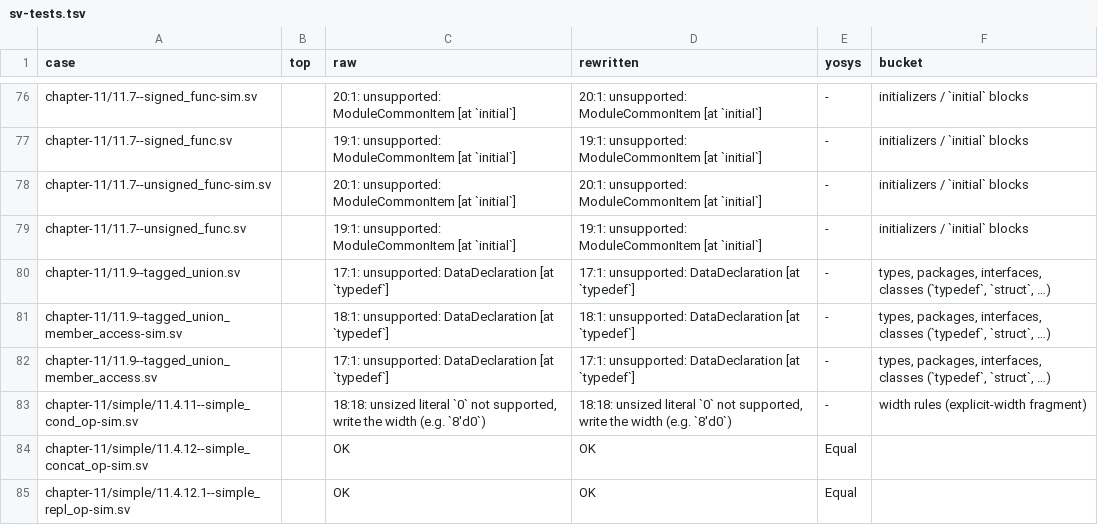
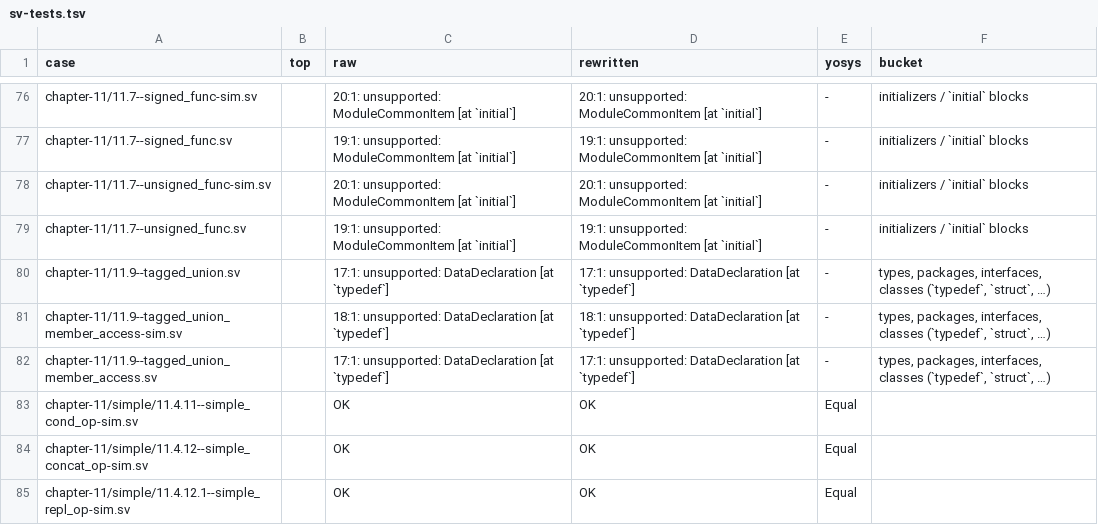
Before and after one commit to zeroth-research/reactor, a TSV file: verilog/benchmarks/results/sv-tests.tsv, drawn as a sheet; only a part is shown, gaps mark what is left out.

```diff
--- a/verilog/benchmarks/results/sv-tests.tsv
+++ b/verilog/benchmarks/results/sv-tests.tsv
@@ -82,3 +82,3 @@ chapter-11/11.9--tagged_union_member_access-sim.sv		18:1: unsupported: DataDecla
 chapter-11/11.9--tagged_union_member_access.sv		17:1: unsupported: DataDeclaration [at `typedef`]	17:1: unsupported: DataDeclaration [at `typedef`]	-	types, packages, interfaces, classes (`typedef`, `struct`, …)
-chapter-11/simple/11.4.11--simple_cond_op-sim.sv		18:18: unsized literal `0` not supported, write the width (e.g. `8'd0`)	18:18: unsized literal `0` not supported, write the width (e.g. `8'd0`)	-	width rules (explicit-width fragment)
+chapter-11/simple/11.4.11--simple_cond_op-sim.sv		OK	OK	Equal	
 chapter-11/simple/11.4.12--simple_concat_op-sim.sv		OK	OK	Equal	
```
Also changed, not shown: verilog/benchmarks/results/ebmc.tsv, verilog/benchmarks/results/sby.tsv, 2 other files.
